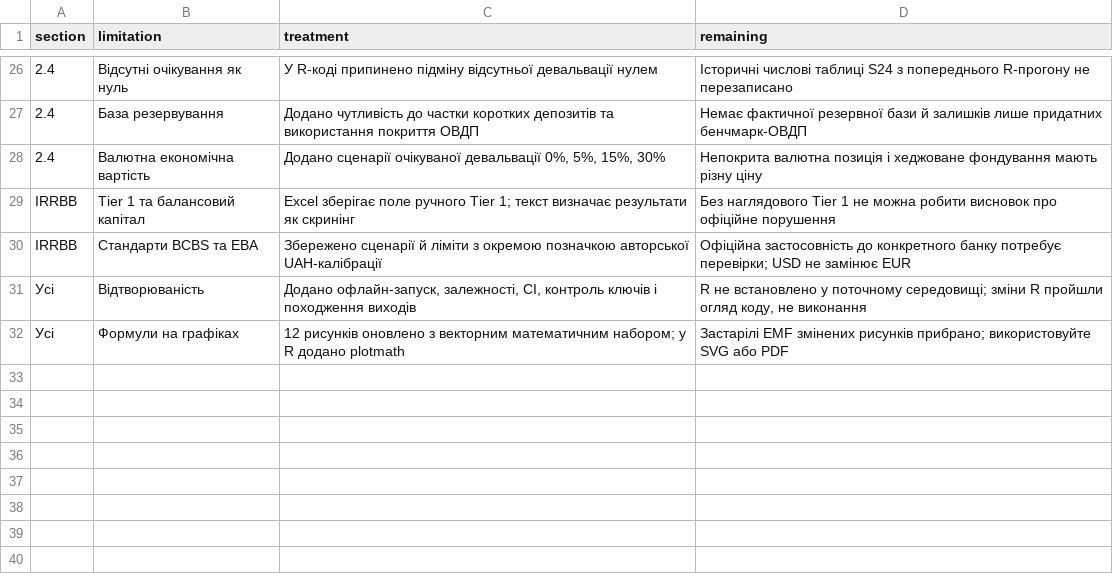
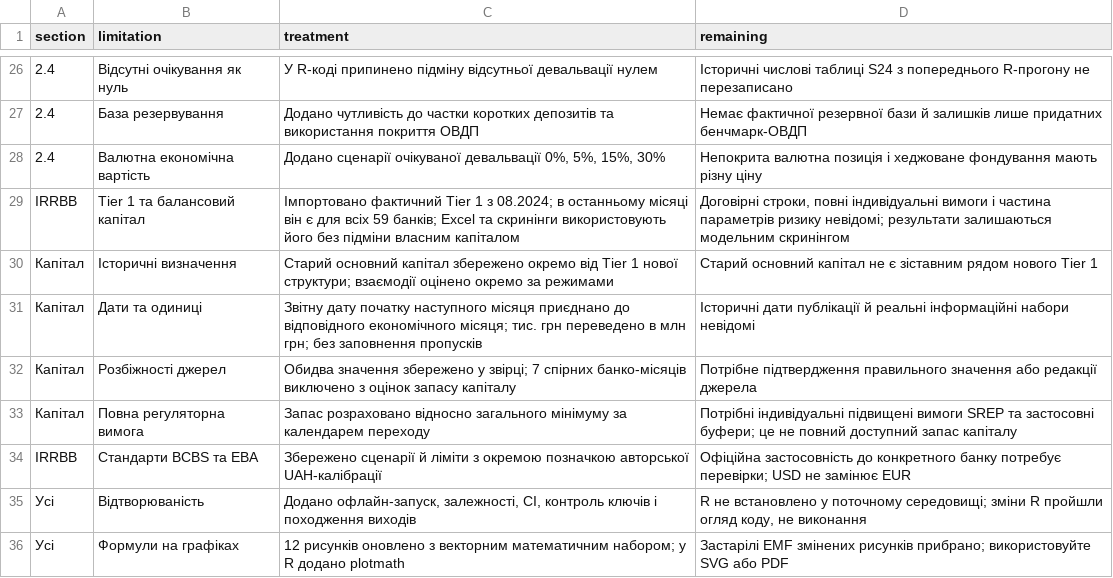
Before and after one commit to Havrilukuriy2004/oneu-thesis, a CSV file: review/limitations_register.csv, drawn as a sheet; only a part is shown, gaps mark what is left out; the diff names each change by its address in the sheet, - before the commit and + after, or states it on an @@ line.

Commit message:
Integrate final bank capital data throughout thesis models and tools (#1)
Read exact bank-month prudential inputs, retain distinct capital regimes, use observed Tier 1 in conditional EVE screening and Excel tools, and add capital/liquidity validation. Preserve the original mart snapshots and document the final data scope and RStudio Git Pull workflow.

Validation passed 158 source/output checks, a 74-file content comparison, and all four PR CI checks for Python compilation and R parsing. Full numerical R estimation and full Microsoft Excel recalculation remain unperformed.

```diff
--- a/review/limitations_register.csv
+++ b/review/limitations_register.csv
-C29 (treatment): Excel зберігає поле ручного Tier 1; текст визначає результати як скринінг
+C29 (treatment): Імпортовано фактичний Tier 1 з 08.2024; в останньому місяці він є для всіх 59 банків; Excel та скринінги використовують його без підміни власним капіталом
-D29 (remaining): Без наглядового Tier 1 не можна робити висновок про офіційне порушення
+D29 (remaining): Договірні строки, повні індивідуальні вимоги і частина параметрів ризику невідомі; результати залишаються модельним скринінгом
+row 30: Капітал | Історичні визначення | Старий основний капітал збережено окремо від Tier 1 нової структури; взаємодії оцінено окремо за режимами | Старий основний капітал не є зіставним рядом нового Tier 1
+row 31: Капітал | Дати та одиниці | Звітну дату початку наступного місяця приєднано до відповідного економічного місяця; тис. грн переведено в млн грн; без заповнення пропусків | Історичні дати публікації й реальні інформаційні набори невідомі
+row 32: Капітал | Розбіжності джерел | Обидва значення збережено у звірці; 7 спірних банко-місяців виключено з оцінок запасу капіталу | Потрібне підтвердження правильного значення або редакції джерела
+row 33: Капітал | Повна регуляторна вимога | Запас розраховано відносно загального мінімуму за календарем переходу | Потрібні індивідуальні підвищені вимоги SREP та застосовні буфери; це не повний доступний запас капіталу
```
Also changed, not shown: review/R23_duration_sensitivity_system.csv, 31 other files.
